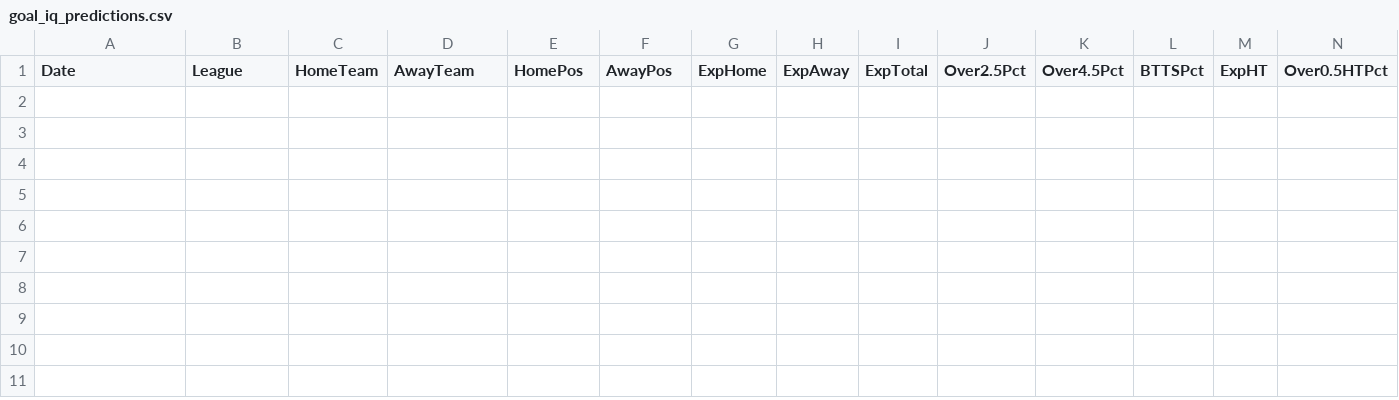
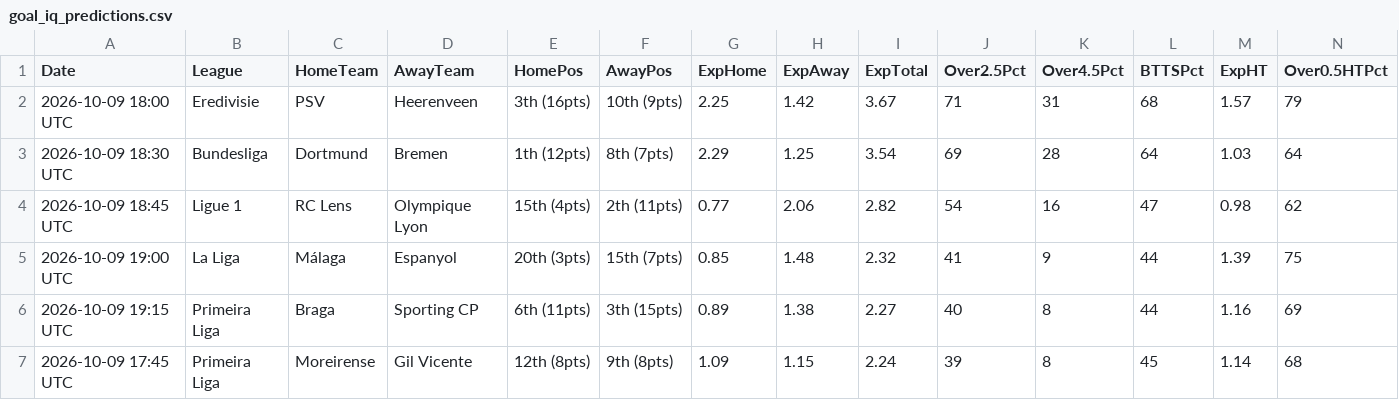
Before and after one commit to niibaboo/Baboo-Football-IQ, a CSV file: docs/goal_iq_predictions.csv, drawn as a sheet; only a part is shown; rows hold the shown columns only; the diff names each change by its address in the sheet, - before the commit and + after, or states it on an @@ line.

```diff
--- a/docs/goal_iq_predictions.csv
+++ b/docs/goal_iq_predictions.csv
+row 2: 2026-10-09 18:00 UTC | Eredivisie | PSV | Heerenveen | 3th (16pts) | 10th (9pts) | 2.25 | 1.42 | 3.67 | 71 | 31 | 68 | 1.57 | 79
+row 3: 2026-10-09 18:30 UTC | Bundesliga | Dortmund | Bremen | 1th (12pts) | 8th (7pts) | 2.29 | 1.25 | 3.54 | 69 | 28 | 64 | 1.03 | 64
+row 4: 2026-10-09 18:45 UTC | Ligue 1 | RC Lens | Olympique Lyon | 15th (4pts) | 2th (11pts) | 0.77 | 2.06 | 2.82 | 54 | 16 | 47 | 0.98 | 62
+row 5: 2026-10-09 19:00 UTC | La Liga | Málaga | Espanyol | 20th (3pts) | 15th (7pts) | 0.85 | 1.48 | 2.32 | 41 | 9 | 44 | 1.39 | 75
+row 6: 2026-10-09 19:15 UTC | Primeira Liga | Braga | Sporting CP | 6th (11pts) | 3th (15pts) | 0.89 | 1.38 | 2.27 | 40 | 8 | 44 | 1.16 | 69
+row 7: 2026-10-09 17:45 UTC | Primeira Liga | Moreirense | Gil Vicente | 12th (8pts) | 9th (8pts) | 1.09 | 1.15 | 2.24 | 39 | 8 | 45 | 1.14 | 68
```
Also changed, not shown: 4 other files.
